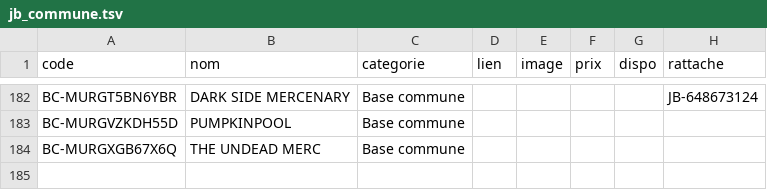
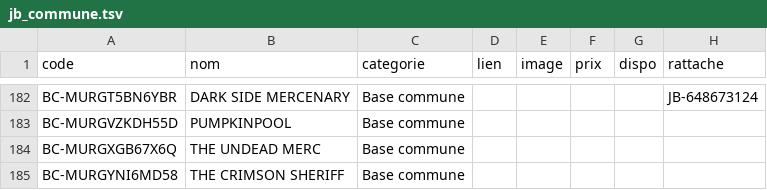
Before and after one commit to matd-prog/briquotheque, a TSV file: data/jb_commune.tsv, drawn as a sheet; only a part is shown, gaps mark what is left out.

Commit message:
Base commune : 1 blister(s)

```diff
--- a/data/jb_commune.tsv
+++ b/data/jb_commune.tsv
@@ -184 +184,2 @@ BC-MURGVZKDH55D	PUMPKINPOOL	Base commune
 BC-MURGXGB67X6Q	THE UNDEAD MERC	Base commune					
+BC-MURGYNI6MD58	THE CRIMSON SHERIFF	Base commune					
```
